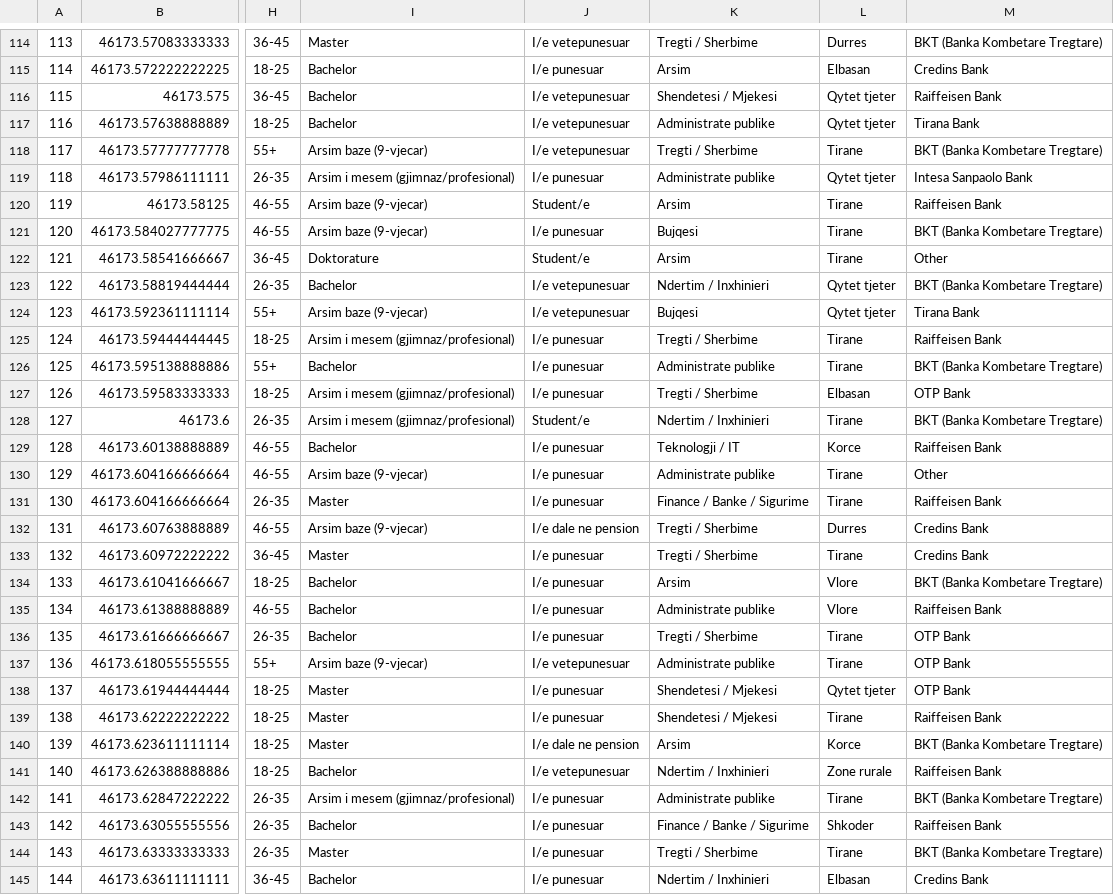
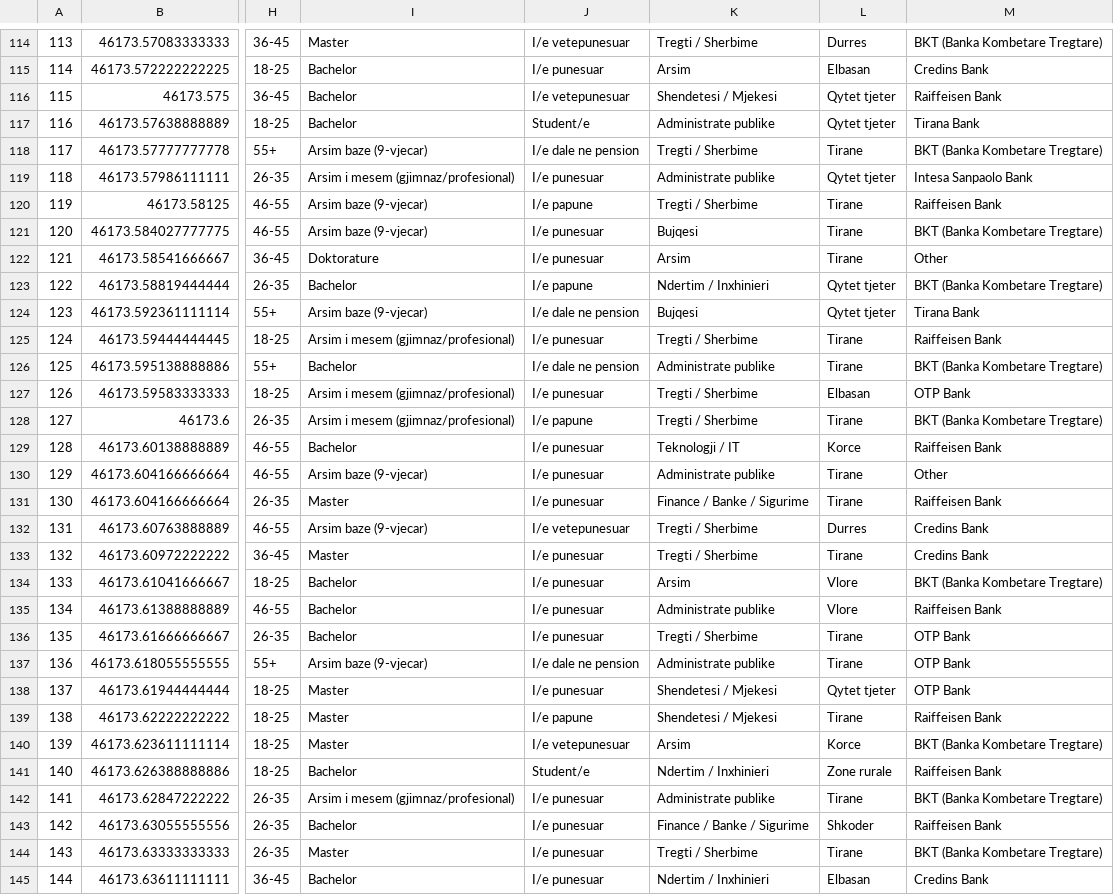
Before and after one commit to drama-404/rishikimi-te-dhenave-sintentike, a CSV file: output/synthetic_forms_export.csv, drawn as a sheet; only a part is shown, gaps mark what is left out; the diff covers the shown part only; the diff names each change by its address in the sheet, - before the commit and + after, or states it on an @@ line.

```diff
--- a/output/synthetic_forms_export.csv
+++ b/output/synthetic_forms_export.csv
-J117: I/e vetepunesuar
+J117: Student/e
-J118: I/e vetepunesuar
+J118: I/e dale ne pension
-J120: Student/e
+J120: I/e papune
-K120: Arsim
+K120: Tregti / Sherbime
-J122: Student/e
+J122: I/e punesuar
-J123: I/e vetepunesuar
+J123: I/e papune
-J124: I/e vetepunesuar
+J124: I/e dale ne pension
-J126: I/e punesuar
+J126: I/e dale ne pension
-J128: Student/e
+J128: I/e papune
-K128: Ndertim / Inxhinieri
+K128: Tregti / Sherbime
-J132: I/e dale ne pension
+J132: I/e vetepunesuar
-J137: I/e vetepunesuar
+J137: I/e dale ne pension
-J139: I/e punesuar
+J139: I/e papune
-J140: I/e dale ne pension
+J140: I/e vetepunesuar
-J141: I/e vetepunesuar
+J141: Student/e
```
Also changed, not shown: 168 edited cells elsewhere in this file, output/synthetic_analysis.csv, 4 other files.
